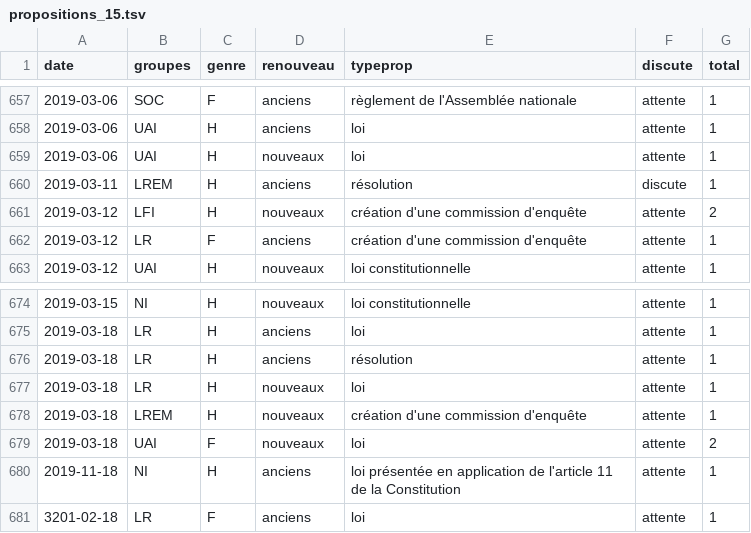
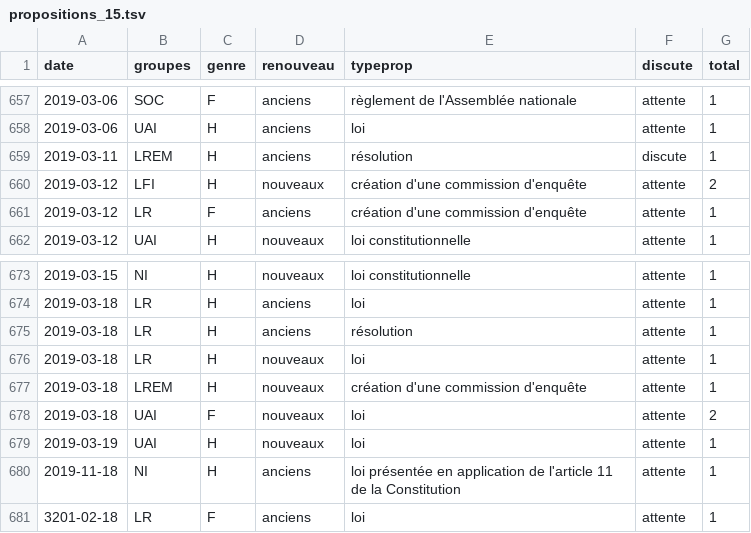
Before and after one commit to RouxRC/parole, a TSV file: data/propositions_15.tsv, drawn as a sheet; only a part is shown, gaps mark what is left out.

```diff
--- a/data/propositions_15.tsv
+++ b/data/propositions_15.tsv
@@ -658,3 +658,2 @@ date	groupes	genre	renouveau	typeprop	discute	total
 2019-03-06	UAI	H	anciens	loi	attente	1
-2019-03-06	UAI	H	nouveaux	loi	attente	1
 2019-03-11	LREM	H	anciens	résolution	discute	1
@@ -679,2 +678,3 @@ date	groupes	genre	renouveau	typeprop	discute	total
 2019-03-18	UAI	F	nouveaux	loi	attente	2
+2019-03-19	UAI	H	nouveaux	loi	attente	1
 2019-11-18	NI	H	anciens	loi présentée en application de l'article 11 de la Constitution	attente	1
```
Also changed, not shown: data/amendements_15.tsv, data/parole_15.tsv.
